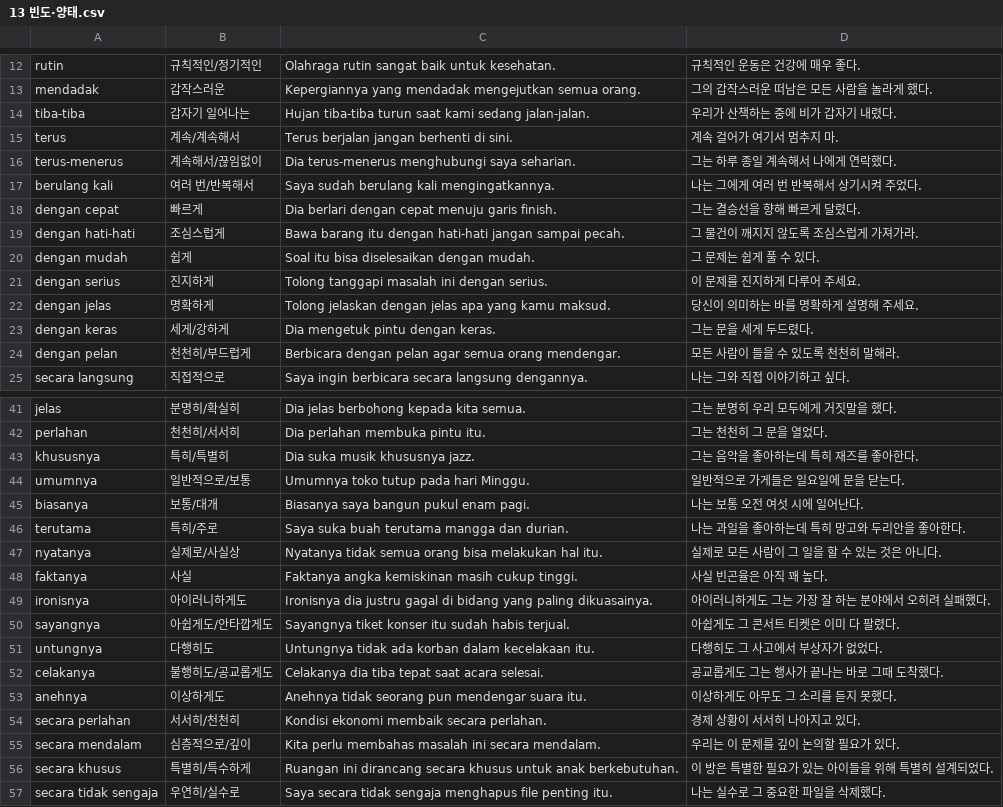
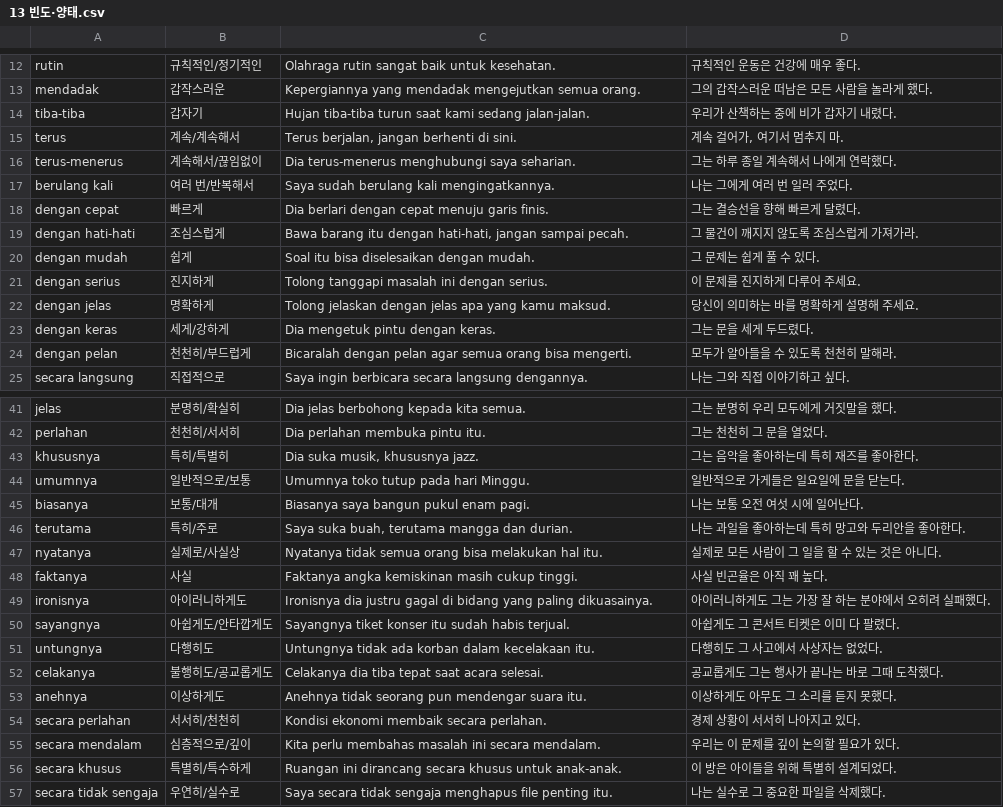
Before and after one commit to cura4world/idkr-buddy, a CSV file: data/categories/13 빈도·양태.csv, drawn as a sheet; only a part is shown, gaps mark what is left out; the diff covers the shown part only.

```diff
--- a/data/categories/13 빈도·양태.csv
+++ b/data/categories/13 빈도·양태.csv
@@ -13,8 +13,8 @@ rutin,규칙적인/정기적인,Olahraga rutin sangat baik untuk kesehatan.,규
 mendadak,갑작스러운,Kepergiannya yang mendadak mengejutkan semua orang.,그의 갑작스러운 떠남은 모든 사람을 놀라게 했다.
-tiba-tiba,갑자기 일어나는,Hujan tiba-tiba turun saat kami sedang jalan-jalan.,우리가 산책하는 중에 비가 갑자기 내렸다.
-terus,계속/계속해서,Terus berjalan jangan berhenti di sini.,계속 걸어가 여기서 멈추지 마.
+tiba-tiba,갑자기,Hujan tiba-tiba turun saat kami sedang jalan-jalan.,우리가 산책하는 중에 비가 갑자기 내렸다.
+terus,계속/계속해서,"Terus berjalan, jangan berhenti di sini.","계속 걸어가, 여기서 멈추지 마."
 terus-menerus,계속해서/끊임없이,Dia terus-menerus menghubungi saya seharian.,그는 하루 종일 계속해서 나에게 연락했다.
-berulang kali,여러 번/반복해서,Saya sudah berulang kali mengingatkannya.,나는 그에게 여러 번 반복해서 상기시켜 주었다.
-dengan cepat,빠르게,Dia berlari dengan cepat menuju garis finish.,그는 결승선을 향해 빠르게 달렸다.
-dengan hati-hati,조심스럽게,Bawa barang itu dengan hati-hati jangan sampai pecah.,그 물건이 깨지지 않도록 조심스럽게 가져가라.
+berulang kali,여러 번/반복해서,Saya sudah berulang kali mengingatkannya.,나는 그에게 여러 번 일러 주었다.
+dengan cepat,빠르게,Dia berlari dengan cepat menuju garis finis.,그는 결승선을 향해 빠르게 달렸다.
+dengan hati-hati,조심스럽게,"Bawa barang itu dengan hati-hati, jangan sampai pecah.",그 물건이 깨지지 않도록 조심스럽게 가져가라.
 dengan mudah,쉽게,Soal itu bisa diselesaikan dengan mudah.,그 문제는 쉽게 풀 수 있다.
@@ -23,3 +23,3 @@ dengan jelas,명확하게,Tolong jelaskan dengan jelas apa yang kamu maksud.,당
 dengan keras,세게/강하게,Dia mengetuk pintu dengan keras.,그는 문을 세게 두드렸다.
-dengan pelan,천천히/부드럽게,Berbicara dengan pelan agar semua orang mendengar.,모든 사람이 들을 수 있도록 천천히 말해라.
+dengan pelan,천천히/부드럽게,Bicaralah dengan pelan agar semua orang bisa mengerti.,모두가 알아들을 수 있도록 천천히 말해라.
 secara langsung,직접적으로,Saya ingin berbicara secara langsung dengannya.,나는 그와 직접 이야기하고 싶다.
@@ -42,6 +42,6 @@ jelas,분명히/확실히,Dia jelas berbohong kepada kita semua.,그는 분명
 perlahan,천천히/서서히,Dia perlahan membuka pintu itu.,그는 천천히 그 문을 열었다.
-khususnya,특히/특별히,Dia suka musik khususnya jazz.,그는 음악을 좋아하는데 특히 재즈를 좋아한다.
+khususnya,특히/특별히,"Dia suka musik, khususnya jazz.",그는 음악을 좋아하는데 특히 재즈를 좋아한다.
 umumnya,일반적으로/보통,Umumnya toko tutup pada hari Minggu.,일반적으로 가게들은 일요일에 문을 닫는다.
 biasanya,보통/대개,Biasanya saya bangun pukul enam pagi.,나는 보통 오전 여섯 시에 일어난다.
-terutama,특히/주로,Saya suka buah terutama mangga dan durian.,나는 과일을 좋아하는데 특히 망고와 두리안을 좋아한다.
+terutama,특히/주로,"Saya suka buah, terutama mangga dan durian.",나는 과일을 좋아하는데 특히 망고와 두리안을 좋아한다.
 nyatanya,실제로/사실상,Nyatanya tidak semua orang bisa melakukan hal itu.,실제로 모든 사람이 그 일을 할 수 있는 것은 아니다.
@@ -50,3 +50,3 @@ ironisnya,아이러니하게도,Ironisnya dia justru gagal di bidang yang paling
 sayangnya,아쉽게도/안타깝게도,Sayangnya tiket konser itu sudah habis terjual.,아쉽게도 그 콘서트 티켓은 이미 다 팔렸다.
-untungnya,다행히도,Untungnya tidak ada korban dalam kecelakaan itu.,다행히도 그 사고에서 부상자가 없었다.
+untungnya,다행히도,Untungnya tidak ada korban dalam kecelakaan itu.,다행히도 그 사고에서 사상자는 없었다.
 celakanya,불행히도/공교롭게도,Celakanya dia tiba tepat saat acara selesai.,공교롭게도 그는 행사가 끝나는 바로 그때 도착했다.
@@ -55,3 +55,3 @@ secara perlahan,서서히/천천히,Kondisi ekonomi membaik secara perlahan.,경
 secara mendalam,심층적으로/깊이,Kita perlu membahas masalah ini secara mendalam.,우리는 이 문제를 깊이 논의할 필요가 있다.
-secara khusus,특별히/특수하게,Ruangan ini dirancang secara khusus untuk anak berkebutuhan.,이 방은 특별한 필요가 있는 아이들을 위해 특별히 설계되었다.
+secara khusus,특별히/특수하게,Ruangan ini dirancang secara khusus untuk anak-anak.,이 방은 아이들을 위해 특별히 설계되었다.
 secara tidak sengaja,우연히/실수로,Saya secara tidak sengaja menghapus file penting itu.,나는 실수로 그 중요한 파일을 삭제했다.
```
Also changed, not shown: 7 edited cells elsewhere in this file, data/categories/07 이동·존재.csv, data/categories/08 행위·조작.csv, 4 other files.
